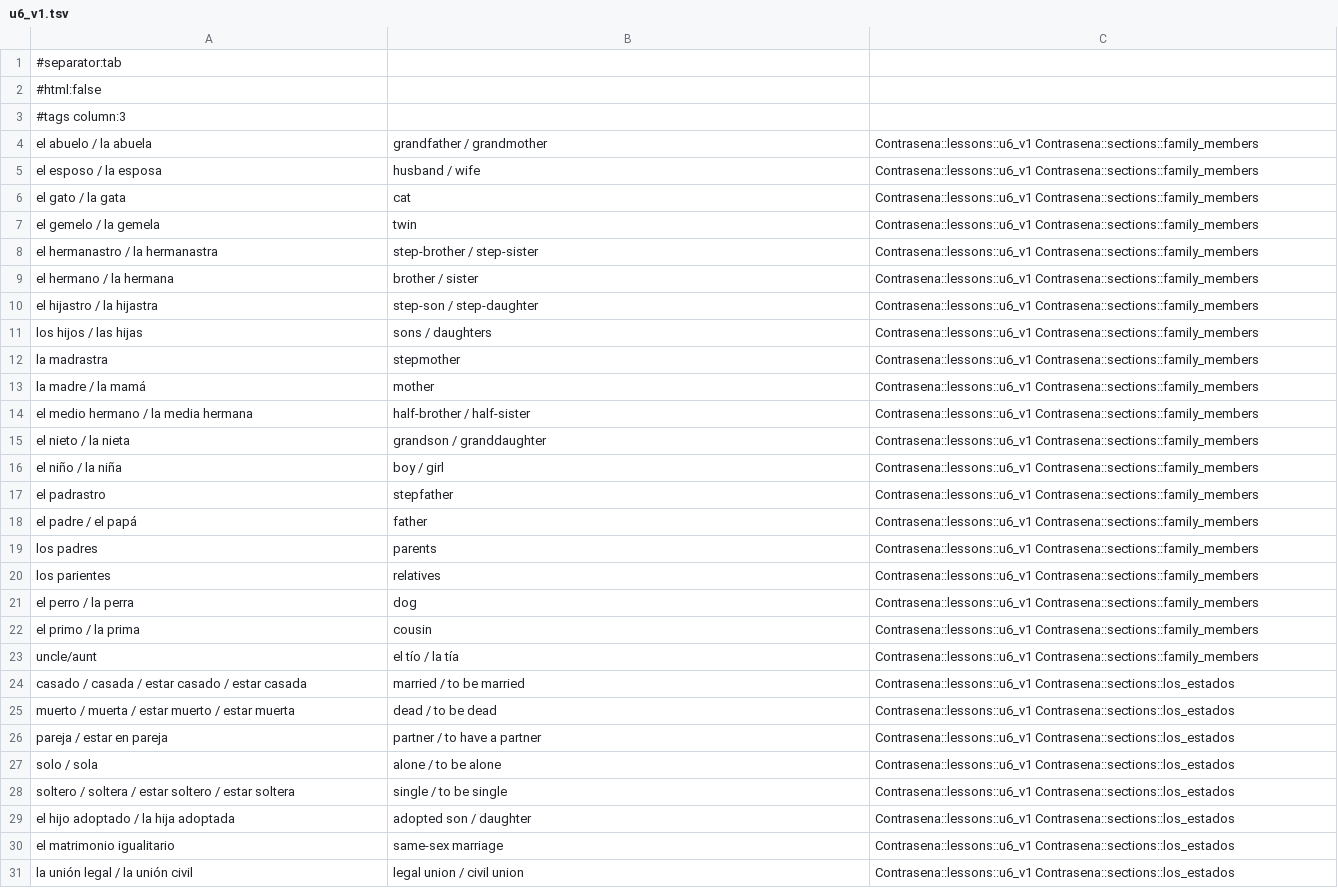
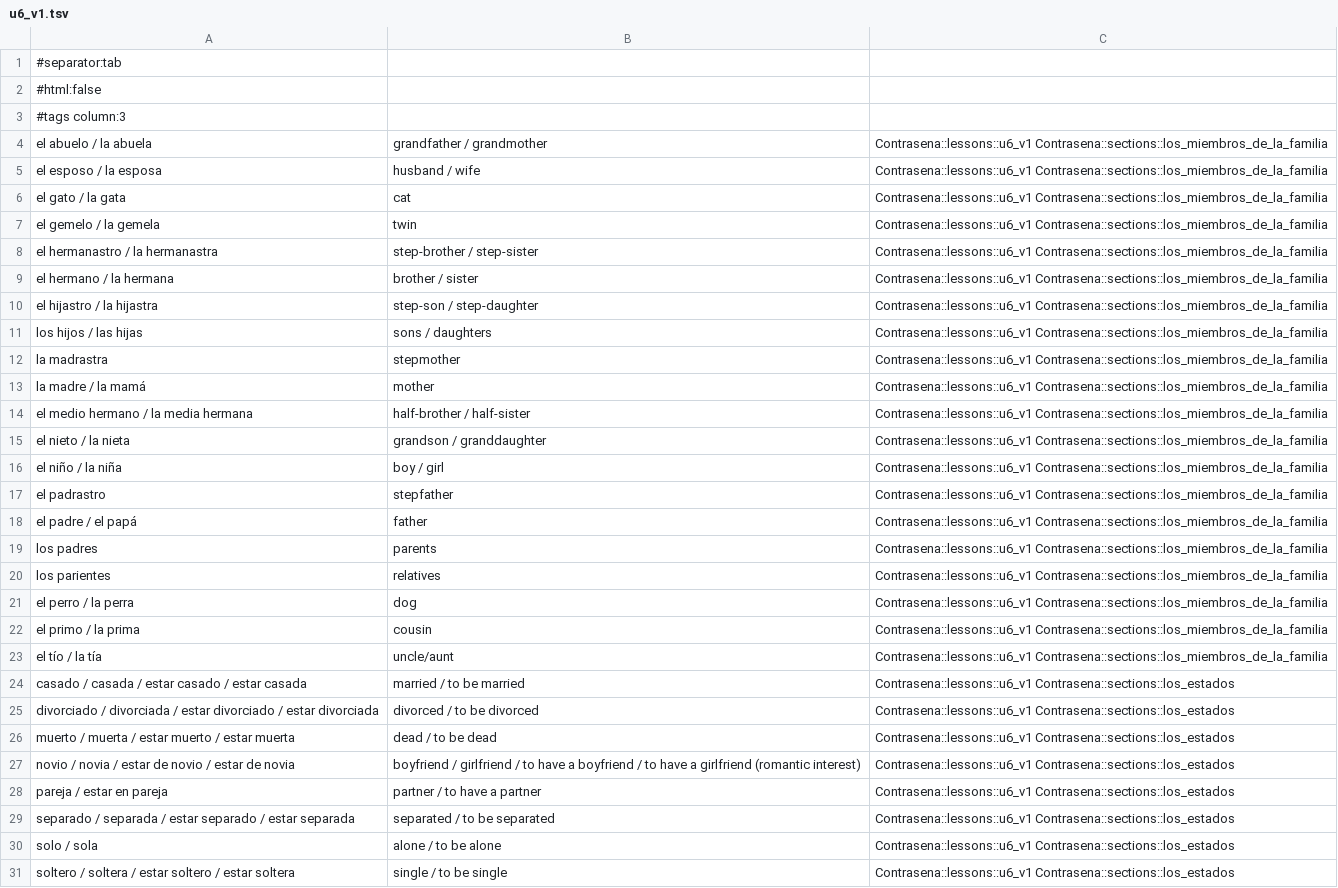
Before and after one commit to Jwomack-Marq/contrasena-anki, a TSV file: output_pdfs/u6_v1.tsv, drawn as a sheet; only a part is shown; the shorter side is filled out with more unchanged rows.

```diff
--- a/output_pdfs/u6_v1.tsv
+++ b/output_pdfs/u6_v1.tsv
@@ -3,25 +3,28 @@
 #tags column:3
-el abuelo / la abuela	grandfather / grandmother	Contrasena::lessons::u6_v1 Contrasena::sections::family_members	
-el esposo / la esposa	husband / wife	Contrasena::lessons::u6_v1 Contrasena::sections::family_members	
-el gato / la gata	cat	Contrasena::lessons::u6_v1 Contrasena::sections::family_members	
-el gemelo / la gemela	twin	Contrasena::lessons::u6_v1 Contrasena::sections::family_members	
-el hermanastro / la hermanastra	step-brother / step-sister	Contrasena::lessons::u6_v1 Contrasena::sections::family_members	
-el hermano / la hermana	brother / sister	Contrasena::lessons::u6_v1 Contrasena::sections::family_members	
-el hijastro / la hijastra	step-son / step-daughter	Contrasena::lessons::u6_v1 Contrasena::sections::family_members	
-los hijos / las hijas	sons / daughters	Contrasena::lessons::u6_v1 Contrasena::sections::family_members	
-la madrastra	stepmother	Contrasena::lessons::u6_v1 Contrasena::sections::family_members	
-la madre / la mamá	mother	Contrasena::lessons::u6_v1 Contrasena::sections::family_members	
-el medio hermano / la media hermana	half-brother / half-sister	Contrasena::lessons::u6_v1 Contrasena::sections::family_members	
-el nieto / la nieta	grandson / granddaughter	Contrasena::lessons::u6_v1 Contrasena::sections::family_members	
-el niño / la niña	boy / girl	Contrasena::lessons::u6_v1 Contrasena::sections::family_members	
-el padrastro	stepfather	Contrasena::lessons::u6_v1 Contrasena::sections::family_members	
-el padre / el papá	father	Contrasena::lessons::u6_v1 Contrasena::sections::family_members	
-los padres	parents	Contrasena::lessons::u6_v1 Contrasena::sections::family_members	
-los parientes	relatives	Contrasena::lessons::u6_v1 Contrasena::sections::family_members	
-el perro / la perra	dog	Contrasena::lessons::u6_v1 Contrasena::sections::family_members	
-el primo / la prima	cousin	Contrasena::lessons::u6_v1 Contrasena::sections::family_members	
-uncle/aunt	el tío / la tía	Contrasena::lessons::u6_v1 Contrasena::sections::family_members	
+el abuelo / la abuela	grandfather / grandmother	Contrasena::lessons::u6_v1 Contrasena::sections::los_miembros_de_la_familia	
+el esposo / la esposa	husband / wife	Contrasena::lessons::u6_v1 Contrasena::sections::los_miembros_de_la_familia	
+el gato / la gata	cat	Contrasena::lessons::u6_v1 Contrasena::sections::los_miembros_de_la_familia	
+el gemelo / la gemela	twin	Contrasena::lessons::u6_v1 Contrasena::sections::los_miembros_de_la_familia	
+el hermanastro / la hermanastra	step-brother / step-sister	Contrasena::lessons::u6_v1 Contrasena::sections::los_miembros_de_la_familia	
+el hermano / la hermana	brother / sister	Contrasena::lessons::u6_v1 Contrasena::sections::los_miembros_de_la_familia	
+el hijastro / la hijastra	step-son / step-daughter	Contrasena::lessons::u6_v1 Contrasena::sections::los_miembros_de_la_familia	
+los hijos / las hijas	sons / daughters	Contrasena::lessons::u6_v1 Contrasena::sections::los_miembros_de_la_familia	
+la madrastra	stepmother	Contrasena::lessons::u6_v1 Contrasena::sections::los_miembros_de_la_familia	
+la madre / la mamá	mother	Contrasena::lessons::u6_v1 Contrasena::sections::los_miembros_de_la_familia	
+el medio hermano / la media hermana	half-brother / half-sister	Contrasena::lessons::u6_v1 Contrasena::sections::los_miembros_de_la_familia	
+el nieto / la nieta	grandson / granddaughter	Contrasena::lessons::u6_v1 Contrasena::sections::los_miembros_de_la_familia	
+el niño / la niña	boy / girl	Contrasena::lessons::u6_v1 Contrasena::sections::los_miembros_de_la_familia	
+el padrastro	stepfather	Contrasena::lessons::u6_v1 Contrasena::sections::los_miembros_de_la_familia	
+el padre / el papá	father	Contrasena::lessons::u6_v1 Contrasena::sections::los_miembros_de_la_familia	
+los padres	parents	Contrasena::lessons::u6_v1 Contrasena::sections::los_miembros_de_la_familia	
+los parientes	relatives	Contrasena::lessons::u6_v1 Contrasena::sections::los_miembros_de_la_familia	
+el perro / la perra	dog	Contrasena::lessons::u6_v1 Contrasena::sections::los_miembros_de_la_familia	
+el primo / la prima	cousin	Contrasena::lessons::u6_v1 Contrasena::sections::los_miembros_de_la_familia	
+el tío / la tía	uncle/aunt	Contrasena::lessons::u6_v1 Contrasena::sections::los_miembros_de_la_familia	
 casado / casada / estar casado / estar casada	married / to be married	Contrasena::lessons::u6_v1 Contrasena::sections::los_estados	
+divorciado / divorciada / estar divorciado / estar divorciada	divorced / to be divorced	Contrasena::lessons::u6_v1 Contrasena::sections::los_estados	
 muerto / muerta / estar muerto / estar muerta	dead / to be dead	Contrasena::lessons::u6_v1 Contrasena::sections::los_estados	
+novio / novia / estar de novio / estar de novia	boyfriend / girlfriend / to have a boyfriend / to have a girlfriend (romantic interest)	Contrasena::lessons::u6_v1 Contrasena::sections::los_estados	
 pareja / estar en pareja	partner / to have a partner	Contrasena::lessons::u6_v1 Contrasena::sections::los_estados	
+separado / separada / estar separado / estar separada	separated / to be separated	Contrasena::lessons::u6_v1 Contrasena::sections::los_estados	
 solo / sola	alone / to be alone	Contrasena::lessons::u6_v1 Contrasena::sections::los_estados	
```
Also changed, not shown: output_pdfs/contrasena_vocab_pdfs.tsv, output_pdfs/u10_v1.tsv, 20 other files.
